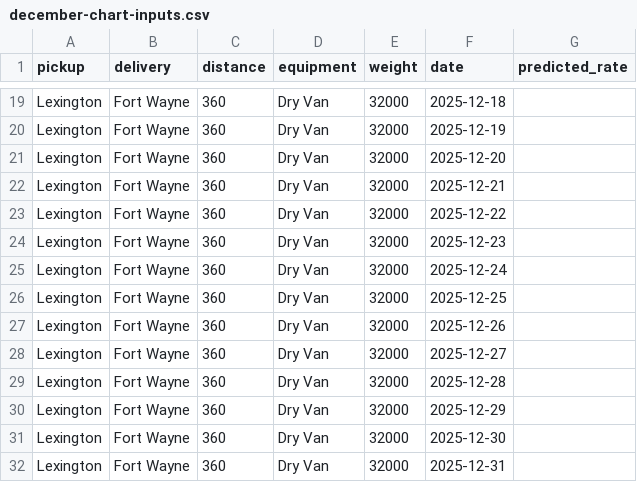
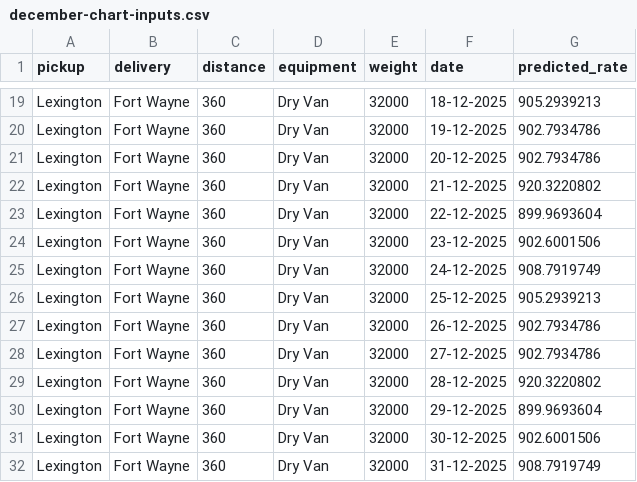
Before and after one commit to AnshulKumar79/Freight_Rate_Prediction, a CSV file: data/december-chart-inputs.csv, drawn as a sheet; only a part is shown, gaps mark what is left out; the diff covers the shown part only; the diff names each change by its address in the sheet, - before the commit and + after, or states it on an @@ line.

Commit message:
Update december-chart-inputs.csv with predicted rates

```diff
--- a/data/december-chart-inputs.csv
+++ b/data/december-chart-inputs.csv
-F19 (date): 2025-12-18
+F19 (date): 18-12-2025
-G19 (predicted_rate): (empty)
+G19 (predicted_rate): 905.2939213
-F20 (date): 2025-12-19
+F20 (date): 19-12-2025
-G20:G21 (predicted_rate): (empty)
+G20:G21 (predicted_rate): 902.7934786
-F21 (date): 2025-12-20
+F21 (date): 20-12-2025
-F22 (date): 2025-12-21
+F22 (date): 21-12-2025
-G22 (predicted_rate): (empty)
+G22 (predicted_rate): 920.3220802
-F23 (date): 2025-12-22
+F23 (date): 22-12-2025
-G23 (predicted_rate): (empty)
+G23 (predicted_rate): 899.9693604
-F24 (date): 2025-12-23
+F24 (date): 23-12-2025
-G24 (predicted_rate): (empty)
+G24 (predicted_rate): 902.6001506
-F25 (date): 2025-12-24
+F25 (date): 24-12-2025
-G25 (predicted_rate): (empty)
+G25 (predicted_rate): 908.7919749
-F26 (date): 2025-12-25
+F26 (date): 25-12-2025
-G26 (predicted_rate): (empty)
+G26 (predicted_rate): 905.2939213
-F27 (date): 2025-12-26
+F27 (date): 26-12-2025
-G27:G28 (predicted_rate): (empty)
+G27:G28 (predicted_rate): 902.7934786
-F28 (date): 2025-12-27
+F28 (date): 27-12-2025
-F29 (date): 2025-12-28
+F29 (date): 28-12-2025
-G29 (predicted_rate): (empty)
+G29 (predicted_rate): 920.3220802
-F30 (date): 2025-12-29
+F30 (date): 29-12-2025
-G30 (predicted_rate): (empty)
+G30 (predicted_rate): 899.9693604
-F31 (date): 2025-12-30
+F31 (date): 30-12-2025
-G31 (predicted_rate): (empty)
+G31 (predicted_rate): 902.6001506
-F32 (date): 2025-12-31
+F32 (date): 31-12-2025
-G32 (predicted_rate): (empty)
+G32 (predicted_rate): 908.7919749
```
Also changed, not shown: 34 edited cells elsewhere in this file.
